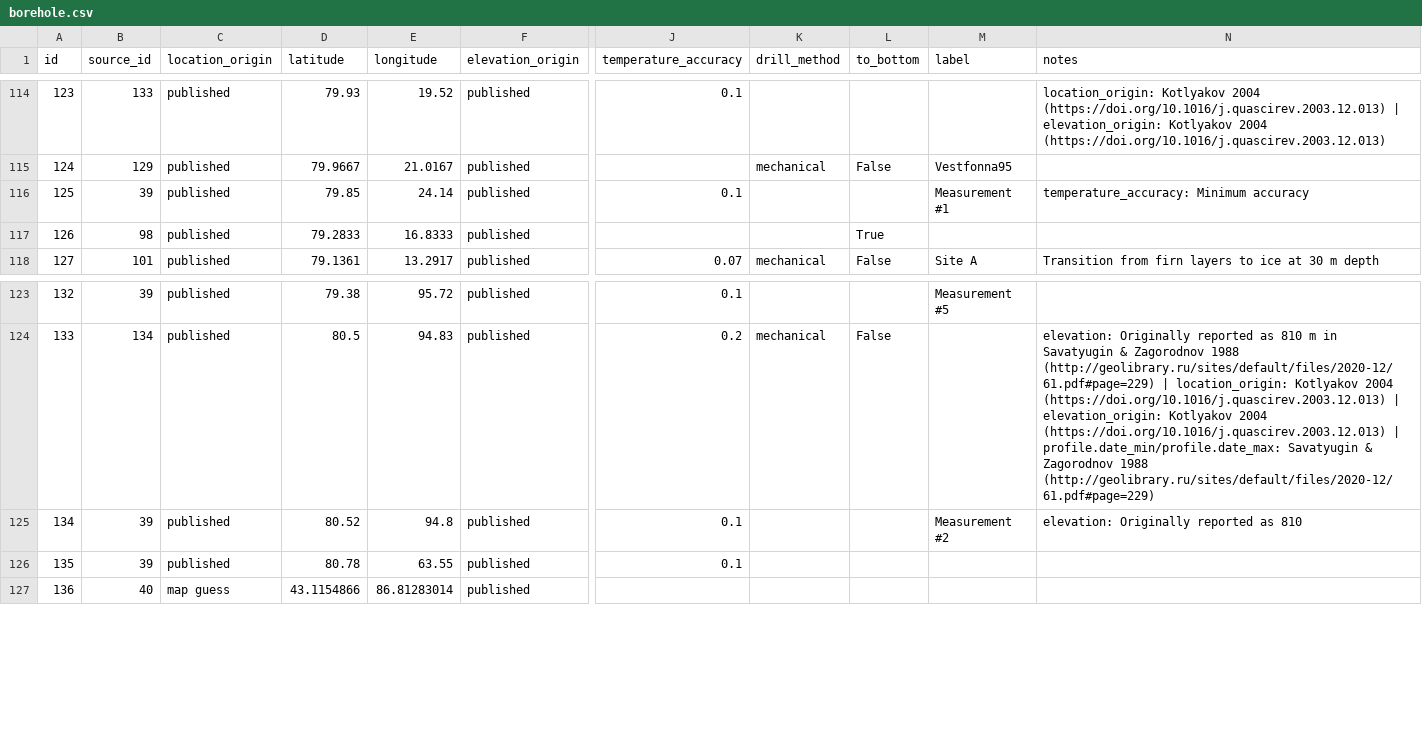
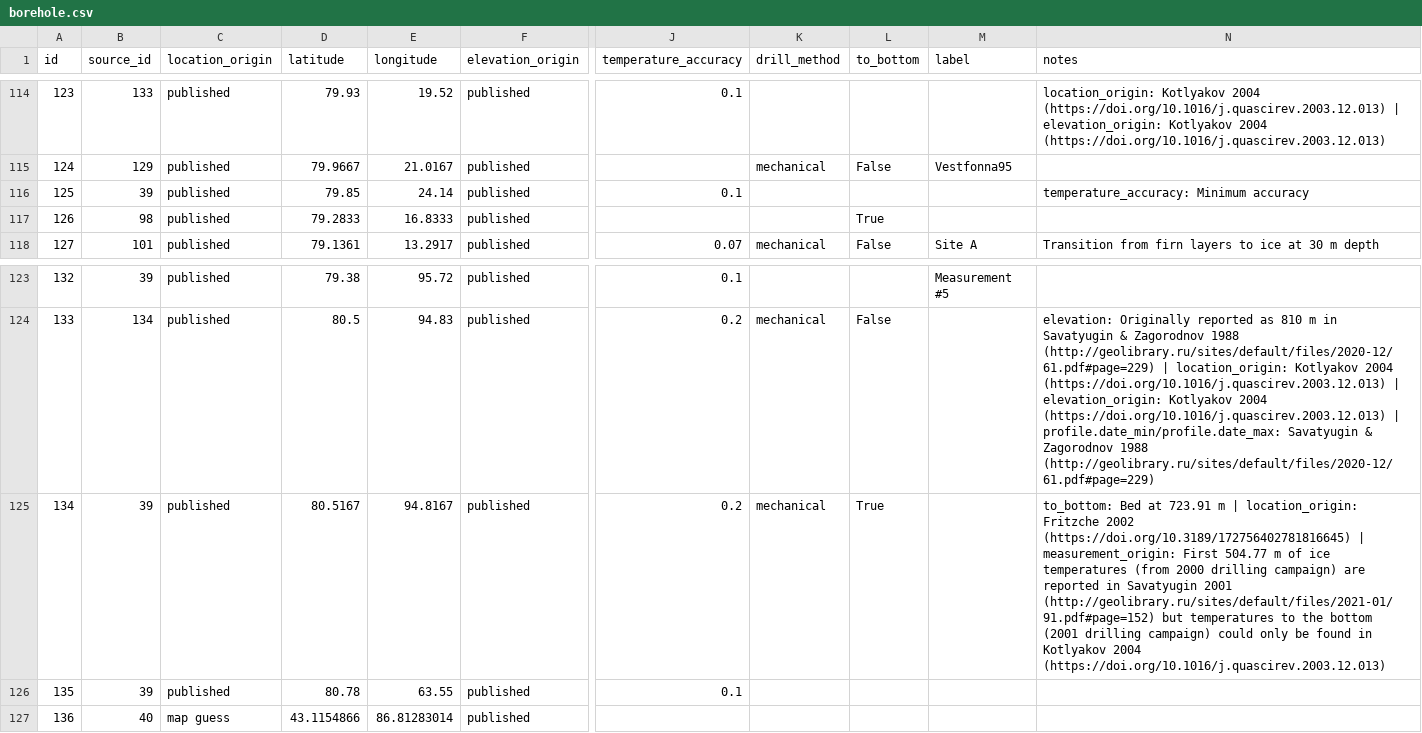
Before and after one commit to mjacqu/glenglat, a CSV file: data/borehole.csv, drawn as a sheet; only a part is shown, gaps mark what is left out; the diff names each change by its address in the sheet, - before the commit and + after, or states it on an @@ line.

Commit message:
Update 2000/1 Akademii Nauk borehole metadata

```diff
--- a/data/borehole.csv
+++ b/data/borehole.csv
-M116 (label): Measurement #1
+M116 (label): (empty)
-D125 (latitude): 80.52
+D125 (latitude): 80.5167
-E125 (longitude): 94.8
+E125 (longitude): 94.8167
-J125 (temperature_accuracy): 0.1
+J125 (temperature_accuracy): 0.2
-K125 (drill_method): (empty)
+K125 (drill_method): mechanical
-L125 (to_bottom): (empty)
+L125 (to_bottom): True
-M125 (label): Measurement #2
+M125 (label): (empty)
-N125 (notes): elevation: Originally reported as 810
+N125 (notes): to_bottom: Bed at 723.91 m | location_origin: Fritzche 2002 (https://doi.org/10.3189/172756402781816645) | measurement_origin: First 504.77 m of ice temperatures (from 2000 drilling campaign) are reported in Savatyugin 2001 (http://geolibrary.ru/sites/default/files/2021-01/91.pdf#page=152) but temperatures to the bottom (2001 drilling campaign) could only be found in Kotlyakov 2004 (https://doi.org/10.1016/j.quascirev.2003.12.013)
```
Also changed, not shown: data/profile.csv.
